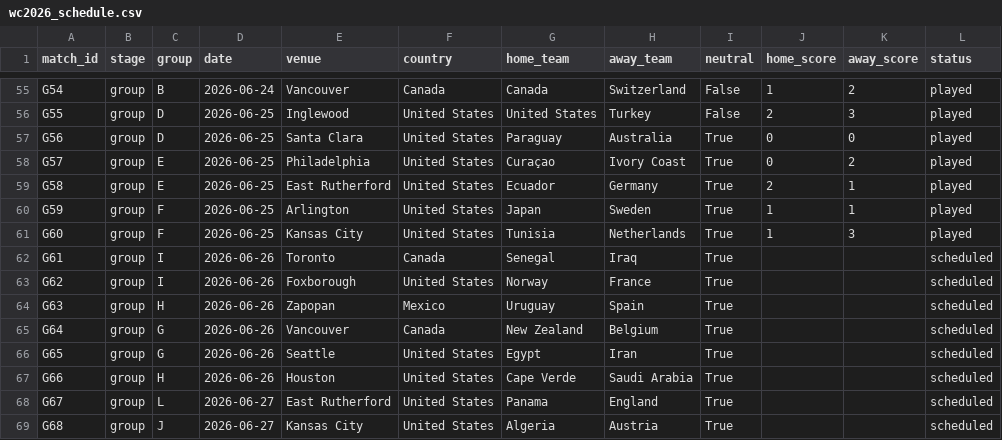
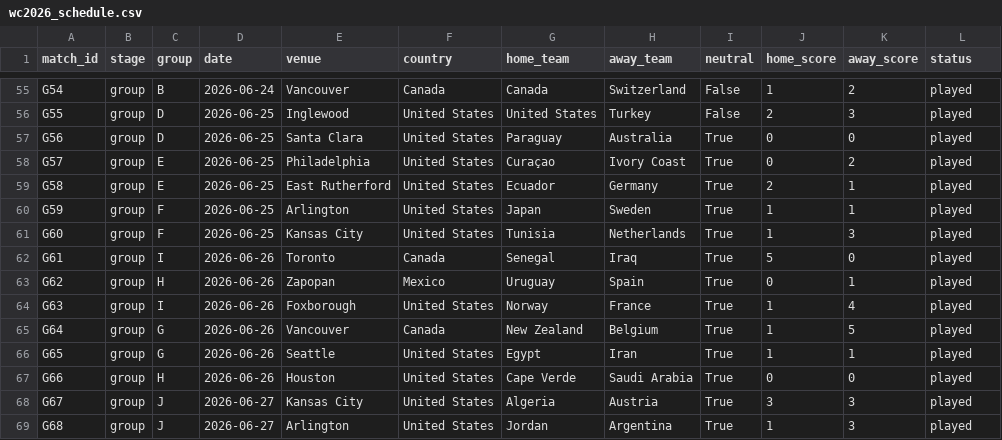
Before and after one commit to GeanPFC/MUNDIAL-, a CSV file: data/raw/wc2026_schedule.csv, drawn as a sheet; only a part is shown, gaps mark what is left out; the diff covers the shown part only.

```diff
--- a/data/raw/wc2026_schedule.csv
+++ b/data/raw/wc2026_schedule.csv
@@ -61,9 +61,9 @@ G59,group,F,2026-06-25,Arlington,United States,Japan,Sweden,True,1,1,played
 G60,group,F,2026-06-25,Kansas City,United States,Tunisia,Netherlands,True,1,3,played
-G61,group,I,2026-06-26,Toronto,Canada,Senegal,Iraq,True,,,scheduled
-G62,group,I,2026-06-26,Foxborough,United States,Norway,France,True,,,scheduled
-G63,group,H,2026-06-26,Zapopan,Mexico,Uruguay,Spain,True,,,scheduled
-G64,group,G,2026-06-26,Vancouver,Canada,New Zealand,Belgium,True,,,scheduled
-G65,group,G,2026-06-26,Seattle,United States,Egypt,Iran,True,,,scheduled
-G66,group,H,2026-06-26,Houston,United States,Cape Verde,Saudi Arabia,True,,,scheduled
-G67,group,L,2026-06-27,East Rutherford,United States,Panama,England,True,,,scheduled
-G68,group,J,2026-06-27,Kansas City,United States,Algeria,Austria,True,,,scheduled
+G61,group,I,2026-06-26,Toronto,Canada,Senegal,Iraq,True,5,0,played
+G62,group,H,2026-06-26,Zapopan,Mexico,Uruguay,Spain,True,0,1,played
+G63,group,I,2026-06-26,Foxborough,United States,Norway,France,True,1,4,played
+G64,group,G,2026-06-26,Vancouver,Canada,New Zealand,Belgium,True,1,5,played
+G65,group,G,2026-06-26,Seattle,United States,Egypt,Iran,True,1,1,played
+G66,group,H,2026-06-26,Houston,United States,Cape Verde,Saudi Arabia,True,0,0,played
+G67,group,J,2026-06-27,Kansas City,United States,Algeria,Austria,True,3,3,played
+G68,group,J,2026-06-27,Arlington,United States,Jordan,Argentina,True,1,3,played
```
Also changed, not shown: 149 edited cells elsewhere in this file, 2 other files.
